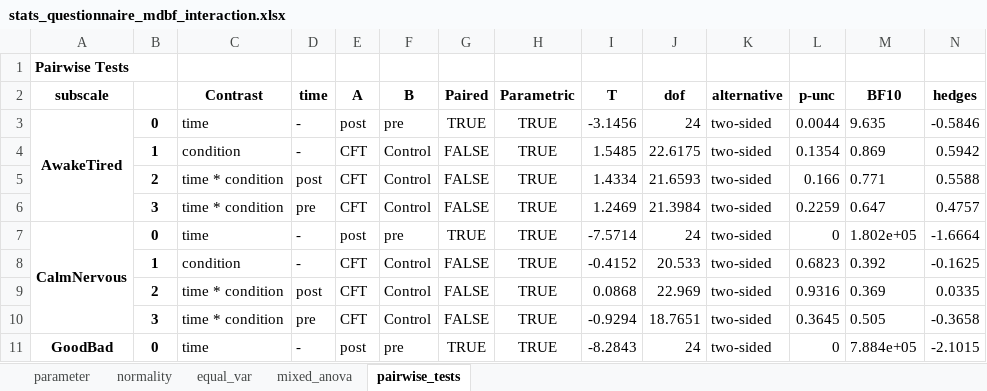
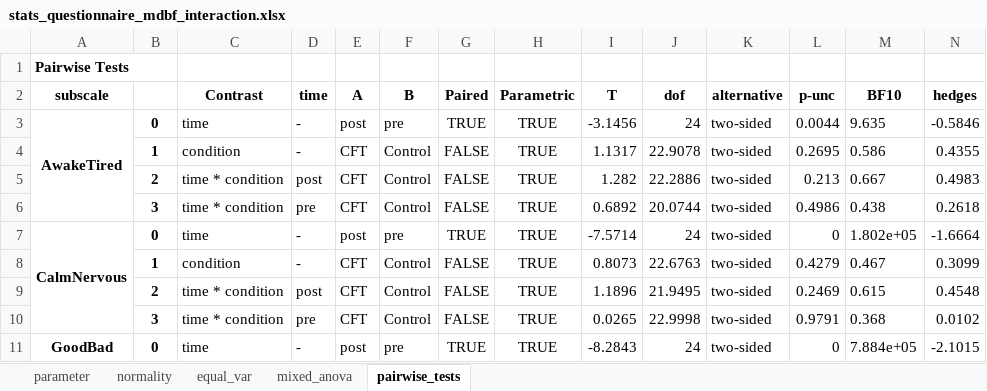
Before and after one commit to mad-lab-fau/cft-analysis, an Excel workbook: experiments/2022_scientific_reports/results/statistics/stats_questionnaire_mdbf_interaction.xlsx, sheet pairwise_tests, drawn as a sheet; only a part is shown; values as stored, in another font and other column widths than the file's, no borders; the diff covers the shown part only; the diff names each change by its address in the sheet, - before the commit and + after, or states it on an @@ line.

```diff
--- a/experiments/2022_scientific_reports/results/statistics/stats_questionnaire_mdbf_interaction.xlsx (sheet pairwise_tests)
+++ b/experiments/2022_scientific_reports/results/statistics/stats_questionnaire_mdbf_interaction.xlsx (sheet pairwise_tests)
-I4 (T): 1.5485
+I4 (T): 1.1317
-J4 (dof): 22.6175
+J4 (dof): 22.9078
-L4 (p-unc): 0.1354
+L4 (p-unc): 0.2695
-M4 (BF10): 0.869
+M4 (BF10): 0.586
-N4 (hedges): 0.5942
+N4 (hedges): 0.4355
-I5 (T): 1.4334
+I5 (T): 1.282
-J5 (dof): 21.6593
+J5 (dof): 22.2886
-L5 (p-unc): 0.166
+L5 (p-unc): 0.213
-M5 (BF10): 0.771
+M5 (BF10): 0.667
-N5 (hedges): 0.5588
+N5 (hedges): 0.4983
-I6 (T): 1.2469
+I6 (T): 0.6892
-J6 (dof): 21.3984
+J6 (dof): 20.0744
-L6 (p-unc): 0.2259
+L6 (p-unc): 0.4986
-M6 (BF10): 0.647
+M6 (BF10): 0.438
-N6 (hedges): 0.4757
+N6 (hedges): 0.2618
-I8 (T): -0.4152
+I8 (T): 0.8073
-J8 (dof): 20.533
+J8 (dof): 22.6763
-L8 (p-unc): 0.6823
+L8 (p-unc): 0.4279
-M8 (BF10): 0.392
+M8 (BF10): 0.467
-N8 (hedges): -0.1625
+N8 (hedges): 0.3099
-I9 (T): 0.0868
+I9 (T): 1.1896
-J9 (dof): 22.969
+J9 (dof): 21.9495
-L9 (p-unc): 0.9316
+L9 (p-unc): 0.2469
-M9 (BF10): 0.369
+M9 (BF10): 0.615
-N9 (hedges): 0.0335
+N9 (hedges): 0.4548
-I10 (T): -0.9294
+I10 (T): 0.0265
-J10 (dof): 18.7651
+J10 (dof): 22.9998
-L10 (p-unc): 0.3645
+L10 (p-unc): 0.9791
-M10 (BF10): 0.505
+M10 (BF10): 0.368
-N10 (hedges): -0.3658
+N10 (hedges): 0.0102
```
Also changed, not shown: 15 edited cells elsewhere in this sheet, sheet mixed_anova, sheet normality, sheet equal_var, experiments/2022_scientific_reports/results/statistics/stats_questionnaire_mdbf_pre_post.xlsx, experiments/2022_scientific_reports/results/statistics/stats_questionnaire_pss.xlsx, 7 other files.
